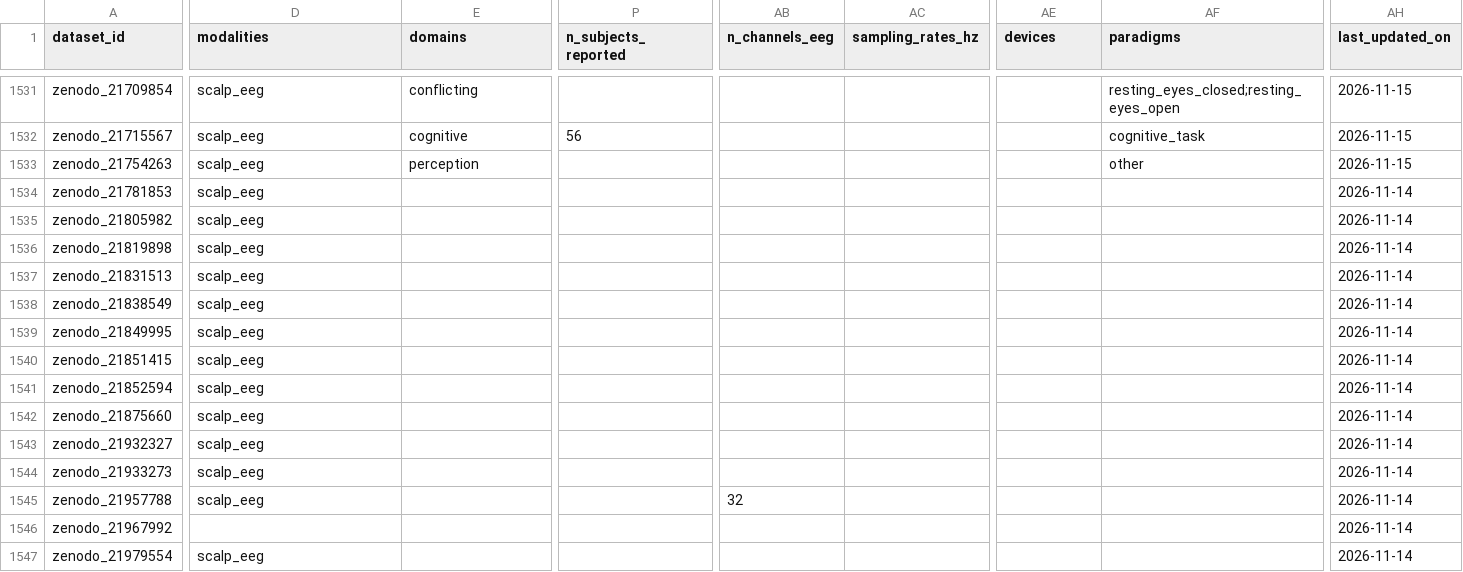
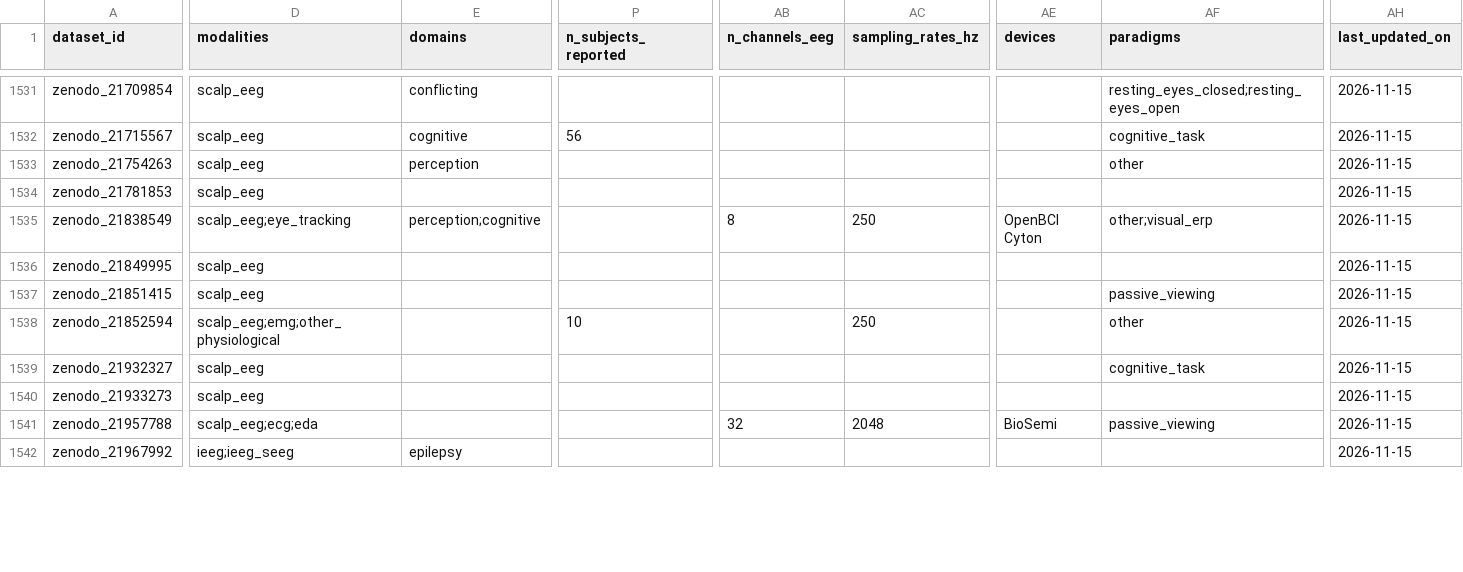
Before and after one commit to itoten/eeg_dataset_db, a CSV file: data/datasets.csv, drawn as a sheet; only a part is shown, gaps mark what is left out; removed rows and columns are numbered as before the commit, all else as after; rows hold the shown columns only; the diff covers the shown part only; the diff names each change by its address in the sheet, - before the commit and + after, or states it on an @@ line.

```diff
--- a/data/datasets.csv
+++ b/data/datasets.csv
-AH1534 (last_updated_on): 2026-11-14
+AH1534 (last_updated_on): 2026-11-15
-row 1535: zenodo_21805982 | scalp_eeg |  |  |  |  |  |  | 2026-11-14
-row 1536: zenodo_21819898 | scalp_eeg |  |  |  |  |  |  | 2026-11-14
-row 1537: zenodo_21831513 | scalp_eeg |  |  |  |  |  |  | 2026-11-14
-D1535 (modalities): scalp_eeg
+D1535 (modalities): scalp_eeg;eye_tracking
-E1535 (domains): (empty)
+E1535 (domains): perception;cognitive
-AB1535 (n_channels_eeg): (empty)
+AB1535 (n_channels_eeg): 8
-AC1535 (sampling_rates_hz): (empty)
+AC1535 (sampling_rates_hz): 250
-AE1535 (devices): (empty)
+AE1535 (devices): OpenBCI Cyton
-AF1535 (paradigms): (empty)
+AF1535 (paradigms): other;visual_erp
-AH1535:AH1538 (last_updated_on): 2026-11-14
+AH1535:AH1538 (last_updated_on): 2026-11-15
-AF1537 (paradigms): (empty)
+AF1537 (paradigms): passive_viewing
-D1538 (modalities): scalp_eeg
+D1538 (modalities): scalp_eeg;emg;other_physiological
-P1538 (n_subjects_reported): (empty)
+P1538 (n_subjects_reported): 10
-AC1538 (sampling_rates_hz): (empty)
+AC1538 (sampling_rates_hz): 250
-AF1538 (paradigms): (empty)
+AF1538 (paradigms): other
-row 1542: zenodo_21875660 | scalp_eeg |  |  |  |  |  |  | 2026-11-14
-AF1539 (paradigms): (empty)
+AF1539 (paradigms): cognitive_task
-AH1539:AH1542 (last_updated_on): 2026-11-14
+AH1539:AH1542 (last_updated_on): 2026-11-15
-D1541 (modalities): scalp_eeg
+D1541 (modalities): scalp_eeg;ecg;eda
-AC1541 (sampling_rates_hz): (empty)
+AC1541 (sampling_rates_hz): 2048
-AE1541 (devices): (empty)
+AE1541 (devices): BioSemi
-AF1541 (paradigms): (empty)
+AF1541 (paradigms): passive_viewing
-D1542 (modalities): (empty)
+D1542 (modalities): ieeg;ieeg_seeg
-E1542 (domains): (empty)
+E1542 (domains): epilepsy
-row 1547: zenodo_21979554 | scalp_eeg |  |  |  |  |  |  | 2026-11-14
```
Also changed, not shown: 1 removed row and 22 edited cells elsewhere in this file, data/access_routes.csv, data/acquisition_setups.csv, 10 other files.
